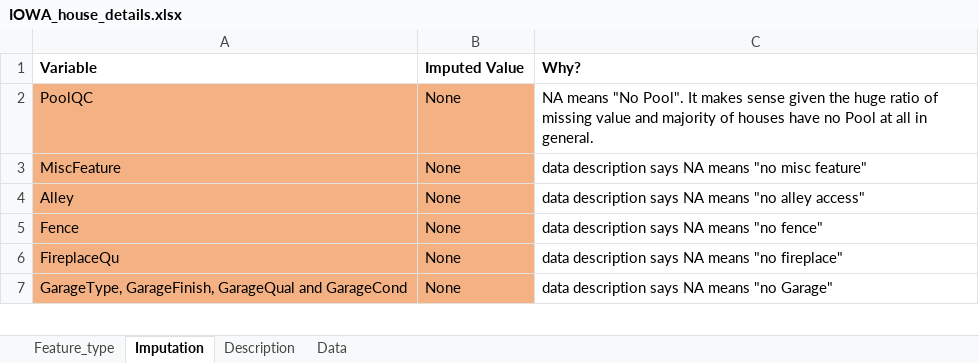
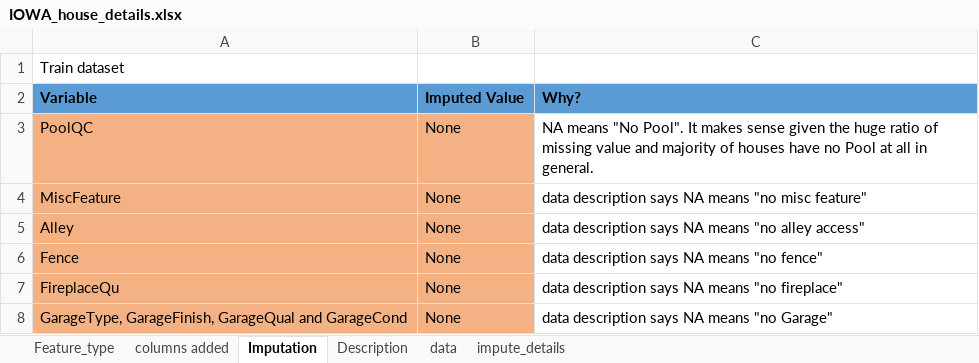
Before and after one commit to priyasrivast/IowaHousingPricePrediction, an Excel workbook: IOWA_house_details.xlsx, sheet Imputation, drawn as a sheet; only a part is shown; values as stored, in another font and other column widths than the file's, no borders; addresses are those after the commit; the diff covers the shown part only; the diff names each change by its address in the sheet, - before the commit and + after, or states it on an @@ line.

```diff
--- a/IOWA_house_details.xlsx (sheet Imputation)
+++ b/IOWA_house_details.xlsx (sheet Imputation)
-sheet tab: Data
+sheet tab: data
+sheet tab: columns added
+sheet tab: impute_details
+row 1: Train dataset
-A2:C2 fill: none
+A2:C2 fill: #5B9BD5
```
Also changed, not shown: 18 added rows, 1 edited cell and cell formats elsewhere in this sheet, sheet data, sheet Feature_type.
